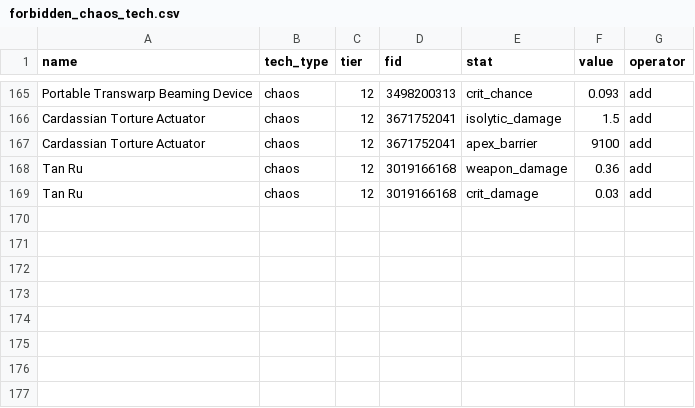
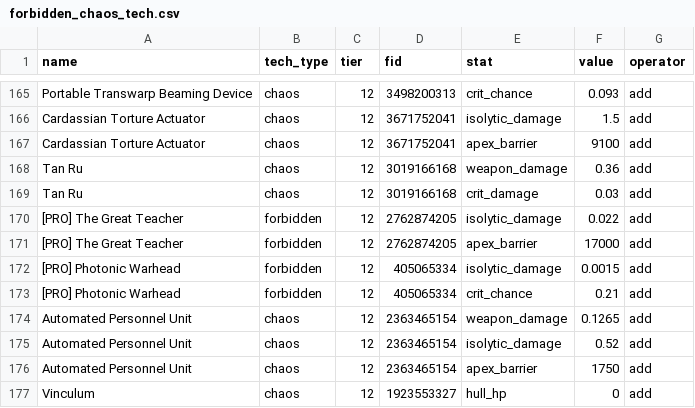
Before and after one commit to pggpgg/kobayashi-stfc, a CSV file: data/import/forbidden_chaos_tech.csv, drawn as a sheet; only a part is shown, gaps mark what is left out.

```diff
--- a/data/import/forbidden_chaos_tech.csv
+++ b/data/import/forbidden_chaos_tech.csv
@@ -169 +169,9 @@ Tan Ru,chaos,12,3019166168,weapon_damage,0.36,add
 Tan Ru,chaos,12,3019166168,crit_damage,0.03,add
+[PRO] The Great Teacher,forbidden,12,2762874205,isolytic_damage,0.022,add
+[PRO] The Great Teacher,forbidden,12,2762874205,apex_barrier,17000,add
+[PRO] Photonic Warhead,forbidden,12,405065334,isolytic_damage,0.0015,add
+[PRO] Photonic Warhead,forbidden,12,405065334,crit_chance,0.21,add
+Automated Personnel Unit,chaos,12,2363465154,weapon_damage,0.1265,add
+Automated Personnel Unit,chaos,12,2363465154,isolytic_damage,0.52,add
+Automated Personnel Unit,chaos,12,2363465154,apex_barrier,1750,add
+Vinculum,chaos,12,1923553327,hull_hp,0,add
```
Also changed, not shown: 23 other files.
